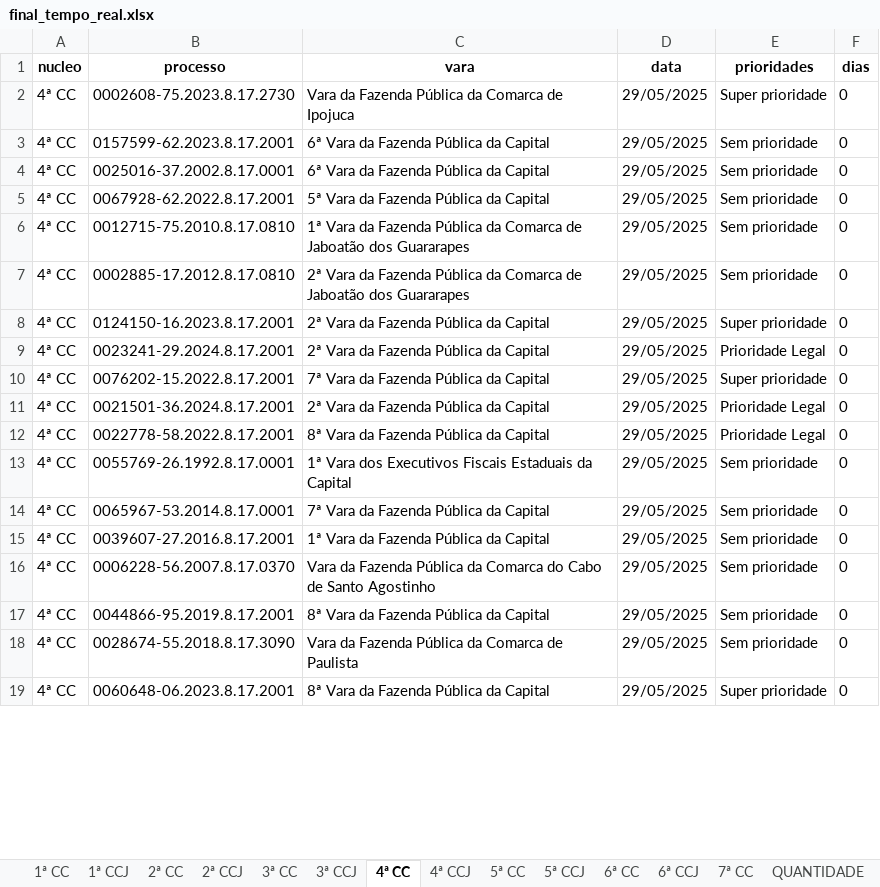
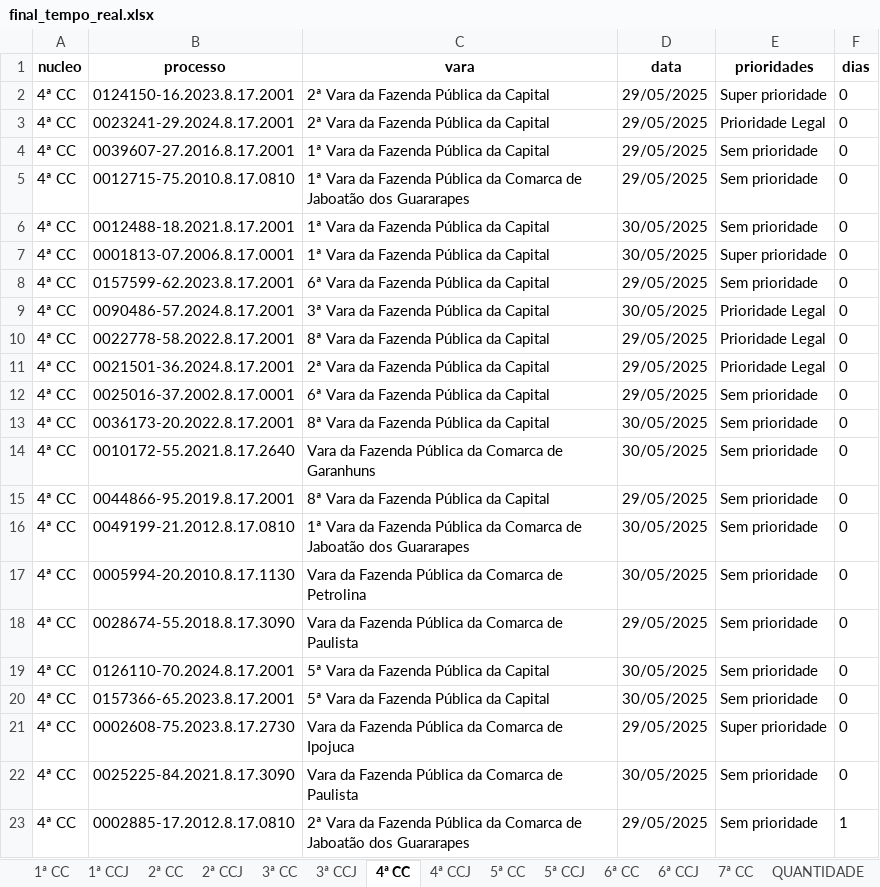
Before and after one commit to Fasri/analise_de, an Excel workbook: final_tempo_real.xlsx, sheet 4ª CC, drawn as a sheet; only a part is shown; values as stored, in another font and other column widths than the file's, no borders; removed rows and columns are numbered as before the commit, all else as after; the diff covers the shown part only; the diff names each change by its address in the sheet, - before the commit and + after, or states it on an @@ line.

```diff
--- a/final_tempo_real.xlsx (sheet 4ª CC)
+++ b/final_tempo_real.xlsx (sheet 4ª CC)
-row 2: 4ª CC | 0002608-75.2023.8.17.2730 | Vara da Fazenda Pública da Comarca de Ipojuca | 29/05/2025 | Super prioridade | 0
-row 4: 4ª CC | 0025016-37.2002.8.17.0001 | 6ª Vara da Fazenda Pública da Capital | 29/05/2025 | Sem prioridade | 0
-row 5: 4ª CC | 0067928-62.2022.8.17.2001 | 5ª Vara da Fazenda Pública da Capital | 29/05/2025 | Sem prioridade | 0
-row 7: 4ª CC | 0002885-17.2012.8.17.0810 | 2ª Vara da Fazenda Pública da Comarca de Jaboatão dos Guararapes | 29/05/2025 | Sem prioridade | 0
-B4 (processo): 0076202-15.2022.8.17.2001
+B4 (processo): 0039607-27.2016.8.17.2001
-C4 (vara): 7ª Vara da Fazenda Pública da Capital
+C4 (vara): 1ª Vara da Fazenda Pública da Capital
-E4 (prioridades): Super prioridade
+E4 (prioridades): Sem prioridade
@@ row 6 moved to row 5: 4ª CC @@
+row 6: 4ª CC | 0012488-18.2021.8.17.2001 | 1ª Vara da Fazenda Pública da Capital | 30/05/2025 | Sem prioridade | 0
+row 7: 4ª CC | 0001813-07.2006.8.17.0001 | 1ª Vara da Fazenda Pública da Capital | 30/05/2025 | Super prioridade | 0
@@ row 3 moved to row 8: 4ª CC @@
+row 9: 4ª CC | 0090486-57.2024.8.17.2001 | 3ª Vara da Fazenda Pública da Capital | 30/05/2025 | Prioridade Legal | 0
@@ row 12 moved to row 10: 4ª CC @@
-row 13: 4ª CC | 0055769-26.1992.8.17.0001 | 1ª Vara dos Executivos Fiscais Estaduais da Capital | 29/05/2025 | Sem prioridade | 0
-B12 (processo): 0065967-53.2014.8.17.0001
+B12 (processo): 0025016-37.2002.8.17.0001
-C12 (vara): 7ª Vara da Fazenda Pública da Capital
+C12 (vara): 6ª Vara da Fazenda Pública da Capital
-B13 (processo): 0039607-27.2016.8.17.2001
+B13 (processo): 0036173-20.2022.8.17.2001
-C13 (vara): 1ª Vara da Fazenda Pública da Capital
+C13 (vara): 8ª Vara da Fazenda Pública da Capital
-D13:D14 (data): 29/05/2025
+D13:D14 (data): 30/05/2025
-B14 (processo): 0006228-56.2007.8.17.0370
+B14 (processo): 0010172-55.2021.8.17.2640
-C14 (vara): …da Comarca do Cabo de Santo Agostinho
+C14 (vara): …da Comarca de Garanhuns
+row 16: 4ª CC | 0049199-21.2012.8.17.0810 | 1ª Vara da Fazenda Pública da Comarca de Jaboatão dos Guararapes | 30/05/2025 | Sem prioridade | 0
+row 17: 4ª CC | 0005994-20.2010.8.17.1130 | Vara da Fazenda Pública da Comarca de Petrolina | 30/05/2025 | Sem prioridade | 0
+row 19: 4ª CC | 0126110-70.2024.8.17.2001 | 5ª Vara da Fazenda Pública da Capital | 30/05/2025 | Sem prioridade | 0
+row 20: 4ª CC | 0157366-65.2023.8.17.2001 | 5ª Vara da Fazenda Pública da Capital | 30/05/2025 | Sem prioridade | 0
-B21 (processo): 0060648-06.2023.8.17.2001
+B21 (processo): 0002608-75.2023.8.17.2730
-C21 (vara): 8ª Vara da Fazenda Pública da Capital
+C21 (vara): Vara da Fazenda Pública da Comarca de Ipojuca
+row 22: 4ª CC | 0025225-84.2021.8.17.3090 | Vara da Fazenda Pública da Comarca de Paulista | 30/05/2025 | Sem prioridade | 0
+row 23: 4ª CC | 0002885-17.2012.8.17.0810 | 2ª Vara da Fazenda Pública da Comarca de Jaboatão dos Guararapes | 29/05/2025 | Sem prioridade | 1
```
Also changed, not shown: 121 added rows, 123 removed rows, 79 moved rows and 245 edited cells elsewhere in this sheet, sheet 1ª CC, sheet CONSOLIDADO, sheet 6ª CC, sheet 7ª CC, sheet 5ª CC, sheet 2ª CC, 8 more sheets, quantidade_processos.xlsx.
